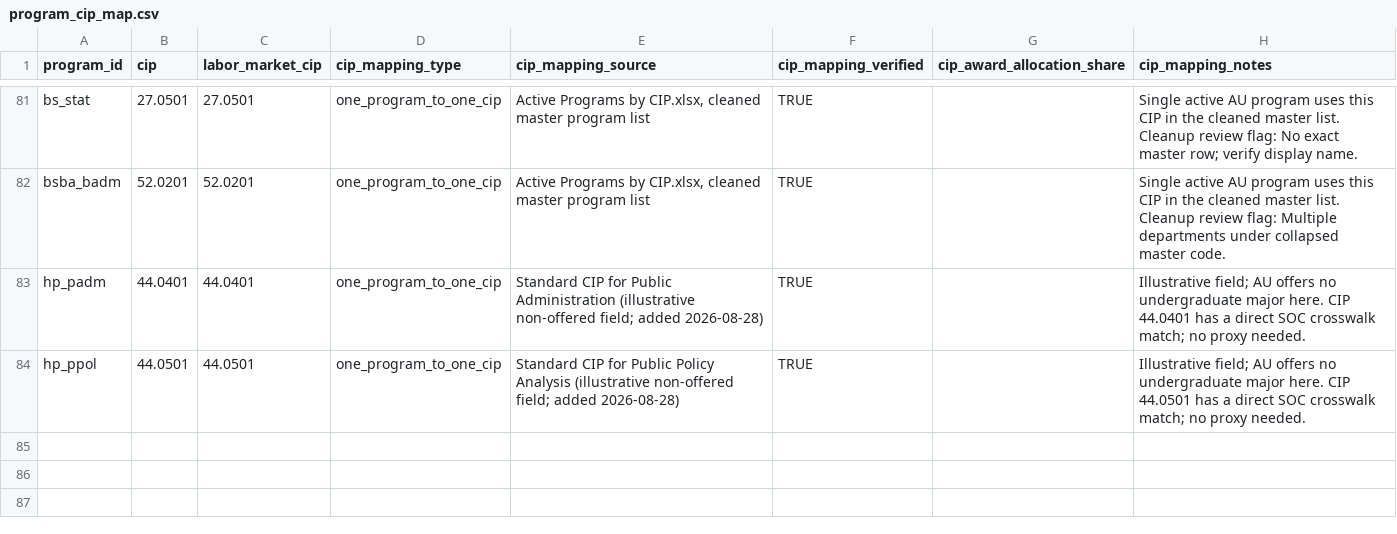
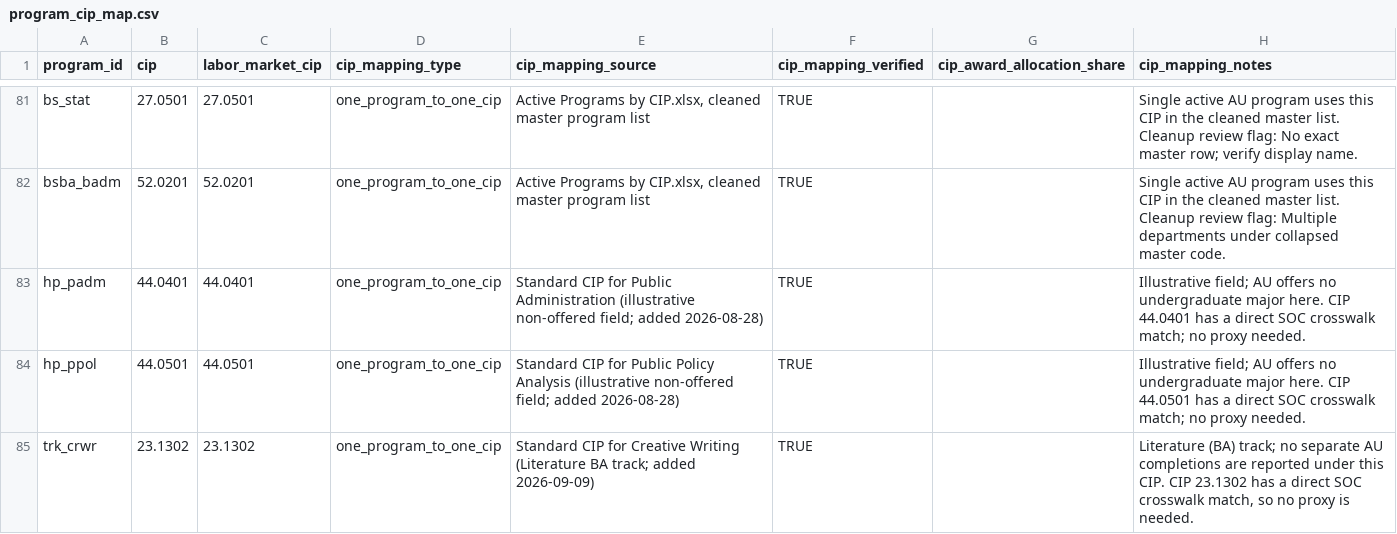
Before and after one commit to myleshungerford/au-labor-market-pipeline, a CSV file: program_cip_map.csv, drawn as a sheet; only a part is shown, gaps mark what is left out; the diff names each change by its address in the sheet, - before the commit and + after, or states it on an @@ line.

```diff
--- a/program_cip_map.csv
+++ b/program_cip_map.csv
+row 85: trk_crwr | 23.1302 | 23.1302 | one_program_to_one_cip | Standard CIP for Creative Writing (Literature BA track; added 2026-09-09) | TRUE |  | Literature (BA) track; no separate AU completions are reported under this CIP. CIP 23.1302 has a direct SOC crosswalk match, so no proxy is needed.
```
Also changed, not shown: program_inventory.csv, 9 other files.
